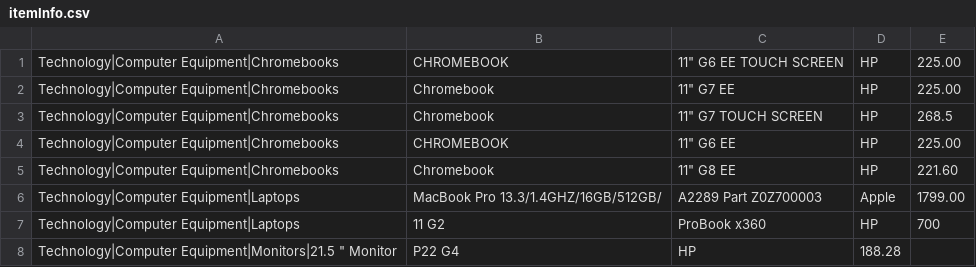
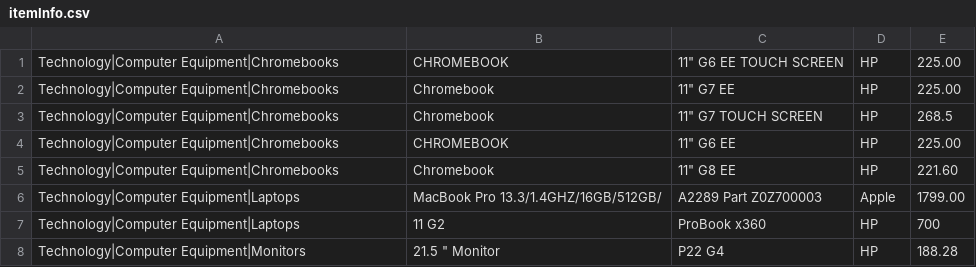
Before and after one commit to GT3CH1/DestinyResourceConverter, a CSV file: Resources/itemInfo.csv, drawn as a sheet; removed rows and columns are numbered as before the commit, all else as after; the diff names each change by its address in the sheet, - before the commit and + after, or states it on an @@ line.

Commit message:
Add option to have a separate barcode for items

```diff
--- a/Resources/itemInfo.csv
+++ b/Resources/itemInfo.csv
-row 8: Technology|Computer Equipment|Monitors|21.5 " Monitor | P22 G4 | HP | 188.28
+row 8: Technology|Computer Equipment|Monitors | 21.5 " Monitor | P22 G4 | HP | 188.28
```
Also changed, not shown: 6 other files.
